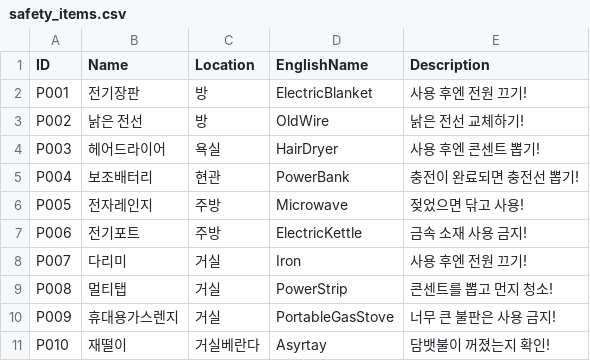
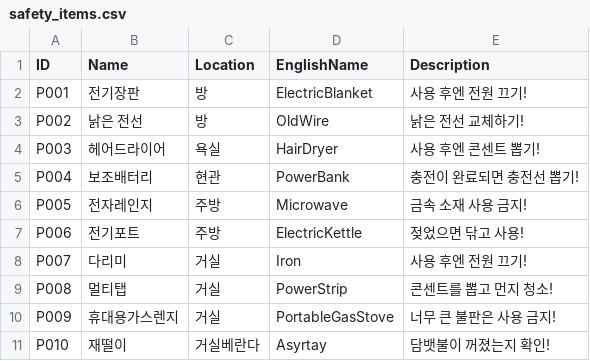
Before and after one commit to BarkJiHwan/firesafety, a CSV file: Assets/Resources/safety_items.csv, drawn as a sheet.

Commit message:
feat: 기획팀 오류 수정 내용 반영

```diff
--- a/Assets/Resources/safety_items.csv
+++ b/Assets/Resources/safety_items.csv
@@ -5,4 +5,4 @@ P003	헤어드라이어	욕실	HairDryer	사용 후엔 콘센트 뽑기!
 P004	보조배터리	현관	PowerBank	충전이 완료되면 충전선 뽑기!
-P005	전자레인지	주방	Microwave	젖었으면 닦고 사용!
-P006	전기포트	주방	ElectricKettle	금속 소재 사용 금지!
+P005	전자레인지	주방	Microwave	금속 소재 사용 금지!
+P006	전기포트	주방	ElectricKettle	젖었으면 닦고 사용!
 P007	다리미	거실	Iron	사용 후엔 전원 끄기!
```
